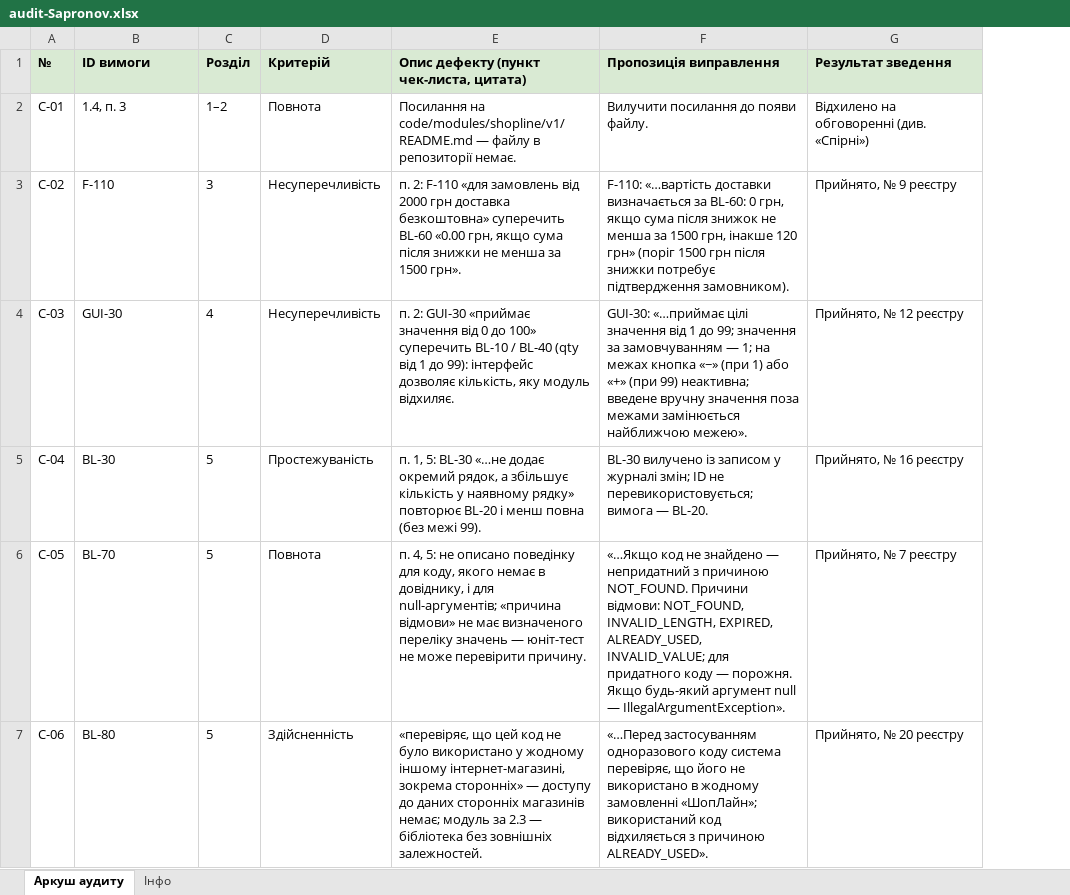
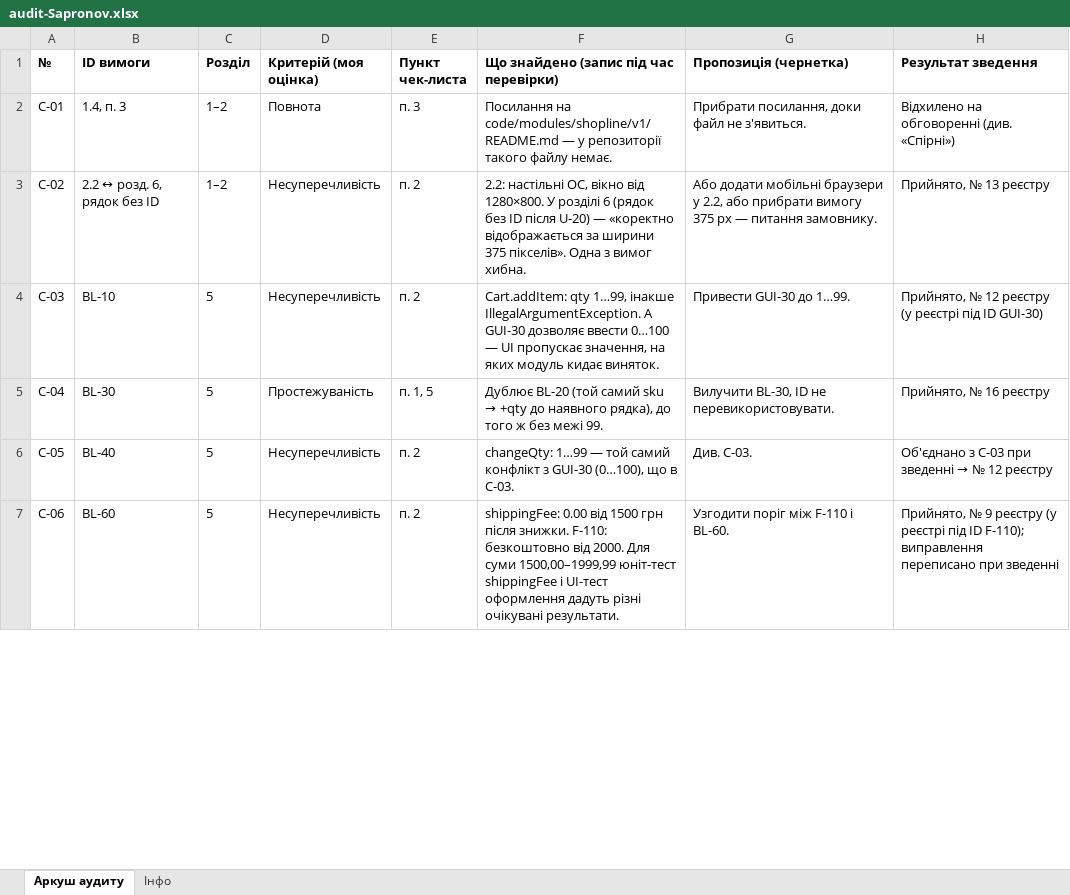
Before and after one commit to elsezz/SQAT_labs, an Excel workbook: docs/sprint2/audit/audit-Sapronov.xlsx, sheet Аркуш аудиту, drawn as a sheet; only a part is shown; values as stored, in another font and other column widths than the file's, no borders; removed rows and columns are numbered as before the commit, all else as after; the diff covers the shown part only; the diff names each change by its address in the sheet, - before the commit and + after, or states it on an @@ line.

```diff
--- a/docs/sprint2/audit/audit-Sapronov.xlsx (sheet Аркуш аудиту)
+++ b/docs/sprint2/audit/audit-Sapronov.xlsx (sheet Аркуш аудиту)
-column E, rows 1-7: Опис дефекту (пункт чек-листа, цитата) | Посилання на code/modules/shopline/v1/README.md — файлу в репозиторії немає. | п. 2: F-110 «для замовлень від 2000 грн доставка безкоштовна» суперечить BL-60 «0.00 грн, якщо сума після знижки не менша за 1500 грн». | п. 2: GUI-30 «приймає значення від 0 до 100» суперечить BL-10 / BL-40 (qty від 1 до 99): інтерфейс дозволяє кількість, яку модуль відхиляє. | п. 1, 5: BL-30 «…не додає окремий рядок, а збільшує кількість у наявному рядку» повторює BL-20 і менш повна (без межі 99). | п. 4, 5: не описано поведінку для коду, якого немає в довіднику, і для null-аргументів; «причина відмови» не має визначеного переліку значень — юніт-тест не може перевірити причину. | «перевіряє, що цей код не було використано у жодному іншому інтернет-магазині, зокрема сторонніх» — доступу до даних сторонніх магазинів немає; модуль за 2.3 — бібліотека без зовнішніх залежностей.
-column F (Пропозиція виправлення), rows 2-7: Вилучити посилання до появи файлу. | F-110: «…вартість доставки визначається за BL-60: 0 грн, якщо сума після знижок не менша за 1500 грн, інакше 120 грн» (поріг 1500 грн після знижки потребує підтвердження замовником). | GUI-30: «…приймає цілі значення від 1 до 99; значення за замовчуванням — 1; на межах кнопка «−» (при 1) або «+» (при 99) неактивна; введене вручну значення поза межами замінюється найближчою межею». | BL-30 вилучено із записом у журналі змін; ID не перевикористовується; вимога — BL-20. | «…Якщо код не знайдено — непридатний з причиною NOT_FOUND. Причини відмови: NOT_FOUND, INVALID_LENGTH, EXPIRED, ALREADY_USED, INVALID_VALUE; для придатного коду — порожня. Якщо будь-який аргумент null — IllegalArgumentException». | «…Перед застосуванням одноразового коду система перевіряє, що його не використано в жодному замовленні «ШопЛайн»; використаний код відхиляється з причиною ALREADY_USED».
+column E (Пункт чек-листа), rows 2-7: п. 3 | п. 2 | п. 2 | п. 1, 5 | п. 2 | п. 2
+column F, rows 1-7: Що знайдено (запис під час перевірки) | Посилання на code/modules/shopline/v1/README.md — у репозиторії такого файлу немає. | 2.2: настільні ОС, вікно від 1280×800. У розділі 6 (рядок без ID після U-20) — «коректно відображається за ширини 375 пікселів». Одна з вимог хибна. | Cart.addItem: qty 1…99, інакше IllegalArgumentException. А GUI-30 дозволяє ввести 0…100 — UI пропускає значення, на яких модуль кидає виняток. | Дублює BL-20 (той самий sku → +qty до наявного рядка), до того ж без межі 99. | changeQty: 1…99 — той самий конфлікт з GUI-30 (0…100), що в С-03. | shippingFee: 0.00 від 1500 грн після знижки. F-110: безкоштовно від 2000. Для суми 1500,00–1999,99 юніт-тест shippingFee і UI-тест оформлення дадуть різні очікувані результати.
+column G (Пропозиція (чернетка)), rows 2-7: Прибрати посилання, доки файл не з'явиться. | Або додати мобільні браузери у 2.2, або прибрати вимогу 375 px — питання замовнику. | Привести GUI-30 до 1…99. | Вилучити BL-30, ID не перевикористовувати. | Див. С-03. | Узгодити поріг між F-110 і BL-60.
-A1:D1 fill: #D9EAD3
+A1:D1 fill: none
-D1: Критерій
+D1: Критерій (моя оцінка)
-H1 fill: #D9EAD3
+H1 fill: none
-B3 (ID вимоги): F-110
+B3 (ID вимоги): 2.2 ↔ розд. 6, рядок без ID
-C3 (Розділ): 3
+C3 (Розділ): 1–2
-H3 (Результат зведення): Прийнято, № 9 реєстру
+H3 (Результат зведення): Прийнято, № 13 реєстру
-B4 (ID вимоги): GUI-30
+B4 (ID вимоги): BL-10
-C4 (Розділ): 4
+C4 (Розділ): 5
-H4 (Результат зведення): Прийнято, № 12 реєстру
+H4 (Результат зведення): Прийнято, № 12 реєстру (у реєстрі під ID GUI-30)
-B6 (ID вимоги): BL-70
+B6 (ID вимоги): BL-40
-D6 (Критерій (моя оцінка)): Повнота
+D6 (Критерій (моя оцінка)): Несуперечливість
@@ H6 (Результат зведення): Прийнято, № 7 реєстру → Об'єднано з С-03 при зведенні → № 12 реєстру @@
-B7 (ID вимоги): BL-80
+B7 (ID вимоги): BL-60
-D7 (Критерій (моя оцінка)): Здійсненність
+D7 (Критерій (моя оцінка)): Несуперечливість
-H7 (Результат зведення): Прийнято, № 20 реєстру
+H7 (Результат зведення): Прийнято, № 9 реєстру (у реєстрі під ID F-110); виправлення переписано при зведенні
```
Also changed, not shown: 1 added row and 17 edited cells elsewhere in this sheet, sheet Інфо, docs/sprint2/audit/audit-Haievskyi.xlsx, docs/sprint2/audit/audit-Novosolova.xlsx, 1 other file.
